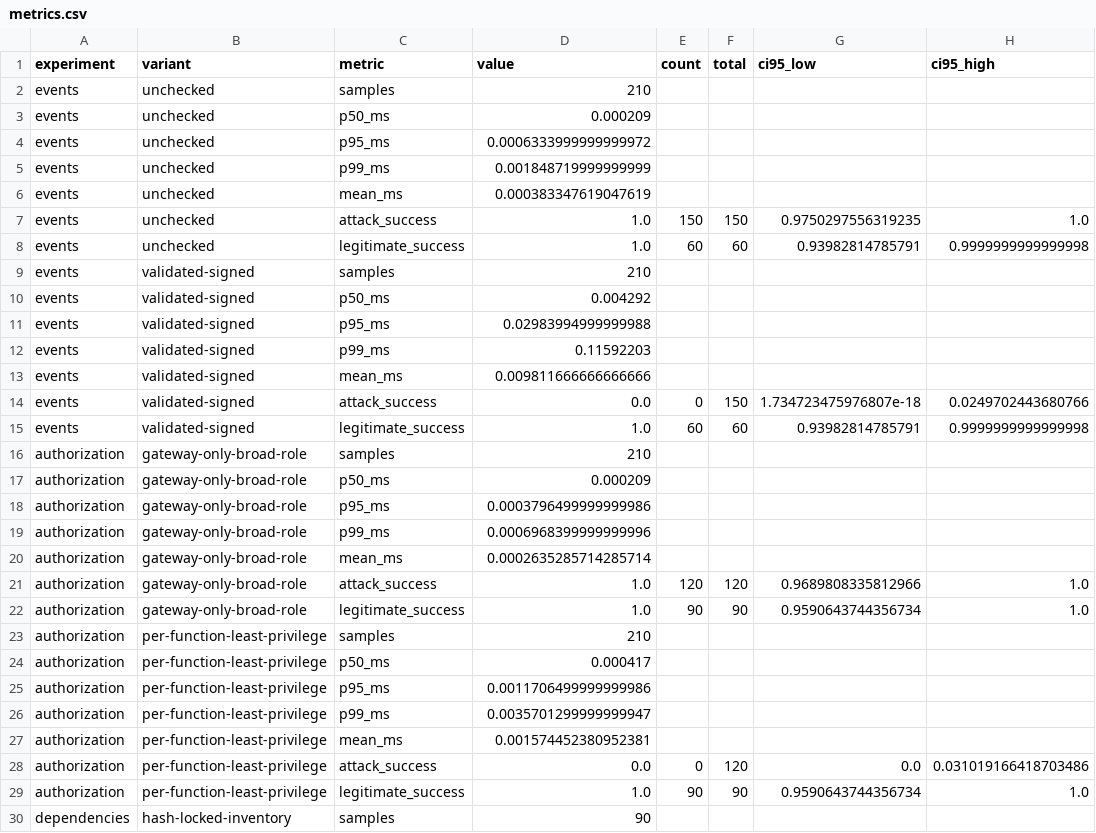
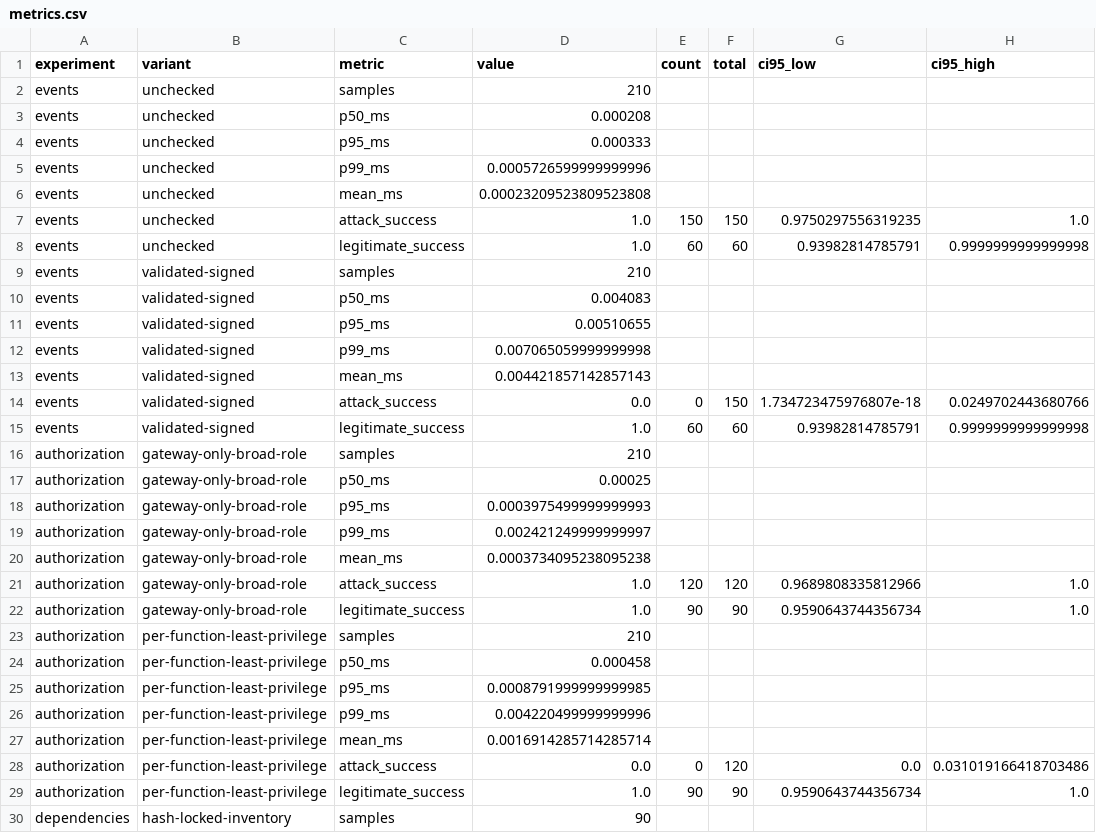
Before and after one commit to kattaavaneeshrao/serverless-srsf, a CSV file: results/metrics.csv, drawn as a sheet; only a part is shown; the diff covers the shown part only.

Commit message:
Document Docker and experiment walkthroughs with refreshed evidence

```diff
--- a/results/metrics.csv
+++ b/results/metrics.csv
@@ -2,6 +2,6 @@ experiment,variant,metric,value,count,total,ci95_low,ci95_high
 events,unchecked,samples,210,,,,
-events,unchecked,p50_ms,0.000209,,,,
-events,unchecked,p95_ms,0.0006333999999999972,,,,
-events,unchecked,p99_ms,0.001848719999999999,,,,
-events,unchecked,mean_ms,0.000383347619047619,,,,
+events,unchecked,p50_ms,0.000208,,,,
+events,unchecked,p95_ms,0.000333,,,,
+events,unchecked,p99_ms,0.0005726599999999996,,,,
+events,unchecked,mean_ms,0.00023209523809523808,,,,
 events,unchecked,attack_success,1.0,150,150,0.9750297556319235,1.0
@@ -9,6 +9,6 @@ events,unchecked,legitimate_success,1.0,60,60,0.93982814785791,0.999999999999999
 events,validated-signed,samples,210,,,,
-events,validated-signed,p50_ms,0.004292,,,,
-events,validated-signed,p95_ms,0.02983994999999988,,,,
-events,validated-signed,p99_ms,0.11592203,,,,
-events,validated-signed,mean_ms,0.009811666666666666,,,,
+events,validated-signed,p50_ms,0.004083,,,,
+events,validated-signed,p95_ms,0.00510655,,,,
+events,validated-signed,p99_ms,0.007065059999999998,,,,
+events,validated-signed,mean_ms,0.004421857142857143,,,,
 events,validated-signed,attack_success,0.0,0,150,1.734723475976807e-18,0.0249702443680766
@@ -16,6 +16,6 @@ events,validated-signed,legitimate_success,1.0,60,60,0.93982814785791,0.99999999
 authorization,gateway-only-broad-role,samples,210,,,,
-authorization,gateway-only-broad-role,p50_ms,0.000209,,,,
-authorization,gateway-only-broad-role,p95_ms,0.0003796499999999986,,,,
-authorization,gateway-only-broad-role,p99_ms,0.0006968399999999996,,,,
-authorization,gateway-only-broad-role,mean_ms,0.0002635285714285714,,,,
+authorization,gateway-only-broad-role,p50_ms,0.00025,,,,
+authorization,gateway-only-broad-role,p95_ms,0.0003975499999999993,,,,
+authorization,gateway-only-broad-role,p99_ms,0.002421249999999997,,,,
+authorization,gateway-only-broad-role,mean_ms,0.0003734095238095238,,,,
 authorization,gateway-only-broad-role,attack_success,1.0,120,120,0.9689808335812966,1.0
@@ -23,6 +23,6 @@ authorization,gateway-only-broad-role,legitimate_success,1.0,90,90,0.95906437443
 authorization,per-function-least-privilege,samples,210,,,,
-authorization,per-function-least-privilege,p50_ms,0.000417,,,,
-authorization,per-function-least-privilege,p95_ms,0.0011706499999999986,,,,
-authorization,per-function-least-privilege,p99_ms,0.0035701299999999947,,,,
-authorization,per-function-least-privilege,mean_ms,0.001574452380952381,,,,
+authorization,per-function-least-privilege,p50_ms,0.000458,,,,
+authorization,per-function-least-privilege,p95_ms,0.0008791999999999985,,,,
+authorization,per-function-least-privilege,p99_ms,0.004220499999999996,,,,
+authorization,per-function-least-privilege,mean_ms,0.0016914285714285714,,,,
 authorization,per-function-least-privilege,attack_success,0.0,0,120,0.0,0.031019166418703486
```
Also changed, not shown: 60 edited cells elsewhere in this file, 5 other files.
